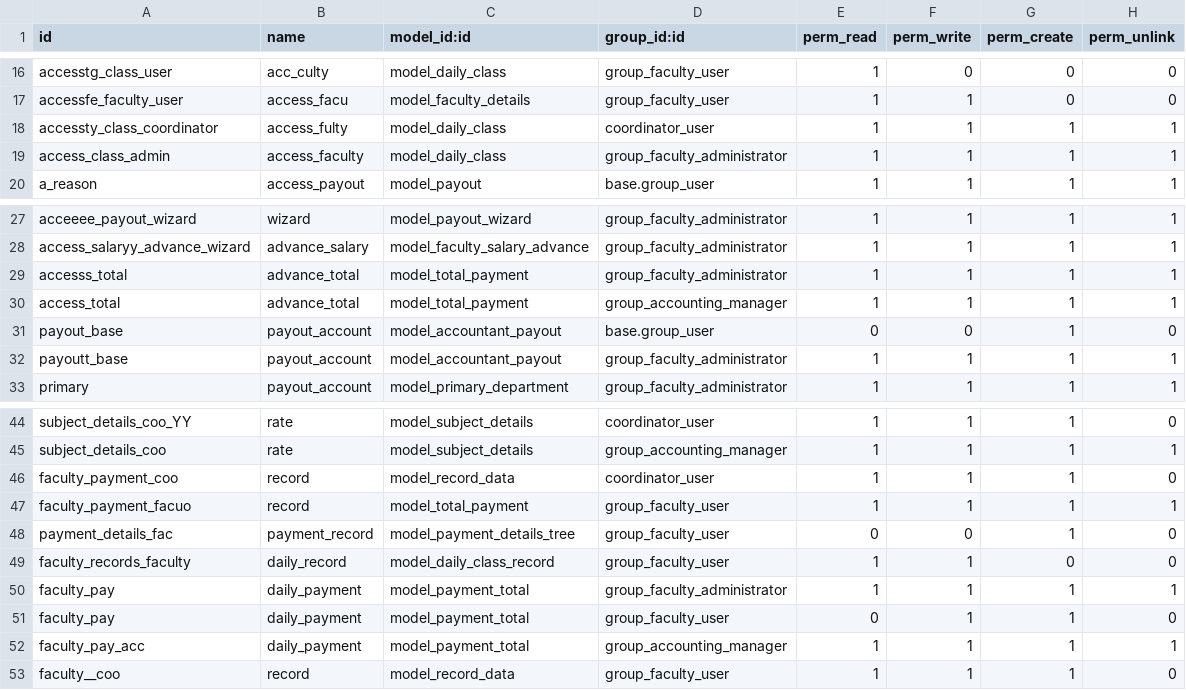
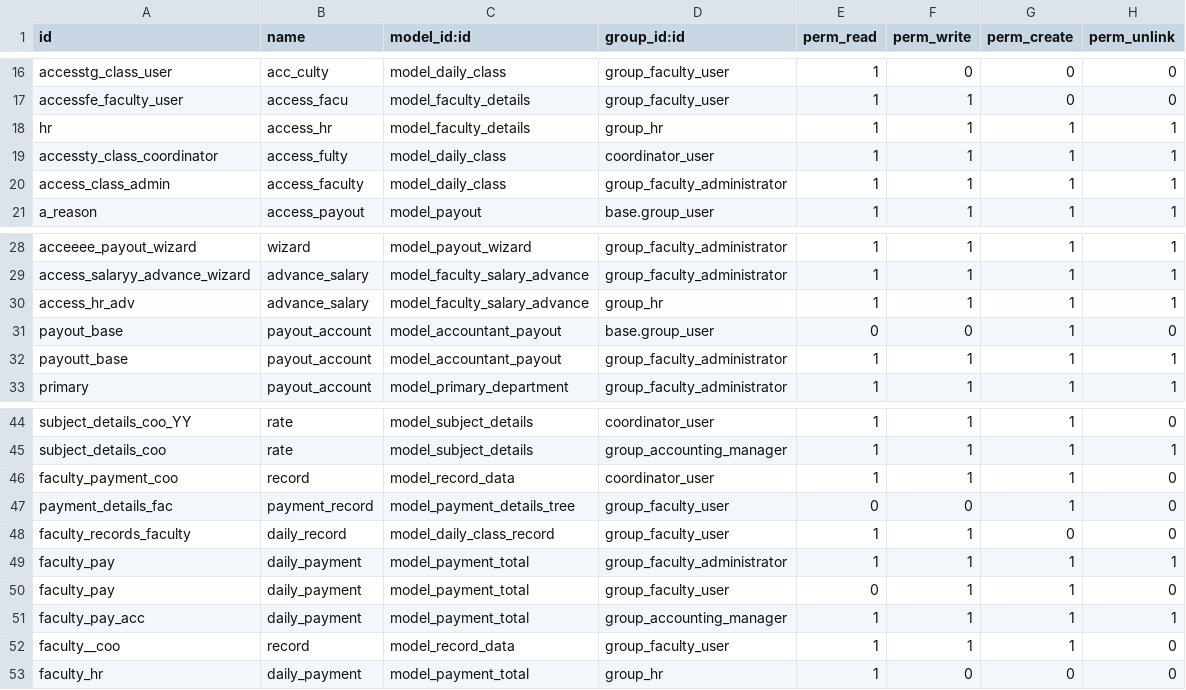
Before and after one commit to leomessim/Faculty, a CSV file: security/ir.model.access.csv, drawn as a sheet; only a part is shown, gaps mark what is left out.

Commit message:
Field names changed

```diff
--- a/security/ir.model.access.csv
+++ b/security/ir.model.access.csv
@@ -17,2 +17,3 @@ accesstg_class_user,acc_culty,model_daily_class,group_faculty_user,1,0,0,0
 accessfe_faculty_user,access_facu,model_faculty_details,group_faculty_user,1,1,0,0
+hr,access_hr,model_faculty_details,group_hr,1,1,1,1
 accessty_class_coordinator,access_fulty,model_daily_class,coordinator_user,1,1,1,1
@@ -28,4 +29,3 @@ acceeee_payout_wizard,wizard,model_payout_wizard,group_faculty_administrator,1,1
 access_salaryy_advance_wizard,advance_salary,model_faculty_salary_advance,group_faculty_administrator,1,1,1,1
-accesss_total,advance_total,model_total_payment,group_faculty_administrator,1,1,1,1
-access_total,advance_total,model_total_payment,group_accounting_manager,1,1,1,1
+access_hr_adv,advance_salary,model_faculty_salary_advance,group_hr,1,1,1,1
 payout_base,payout_account,model_accountant_payout,base.group_user,0,0,1,0
@@ -46,3 +46,2 @@ subject_details_coo,rate,model_subject_details,group_accounting_manager,1,1,1,1
 faculty_payment_coo,record,model_record_data,coordinator_user,1,1,1,0
-faculty_payment_facuo,record,model_total_payment,group_faculty_user,1,1,1,1
 payment_details_fac,payment_record,model_payment_details_tree,group_faculty_user,0,0,1,0
@@ -53 +52,2 @@ faculty_pay_acc,daily_payment,model_payment_total,group_accounting_manager,1,1,1
 faculty__coo,record,model_record_data,group_faculty_user,1,1,1,0
+faculty_hr,daily_payment,model_payment_total,group_hr,1,0,0,0
```
Also changed, not shown: 9 other files.
